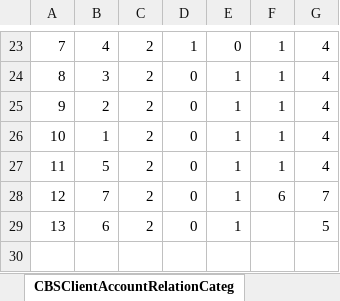
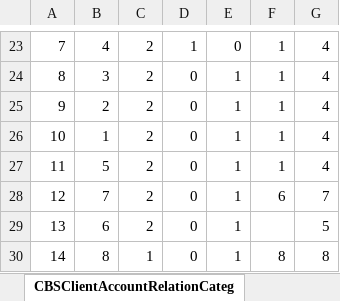
Before and after one commit to nymbusinc/nymbusolbapp, an Excel workbook: banks/surety/catalogs/catalogs_MCH_surety.xlsx, sheet CBSClientAccountRelationCateg, drawn as a sheet; only a part is shown, gaps mark what is left out; values as stored, in another font and other column widths than the file's, no borders; the diff names each change by its address in the sheet, - before the commit and + after, or states it on an @@ line.

```diff
--- a/banks/surety/catalogs/catalogs_MCH_surety.xlsx (sheet CBSClientAccountRelationCateg)
+++ b/banks/surety/catalogs/catalogs_MCH_surety.xlsx (sheet CBSClientAccountRelationCateg)
+row 30: 14 | 8 | 1 | 0 | 1 | 8 | 8
```
Also changed, not shown: sheet GlobalSystemParameter, sheet ClientCategories, sheet CBSClientAccountRelationType, sheet RightInitSubsets, sheet CBSAccountTypeMapping, other sheet tabs, charts or pictures, 1 other file.
